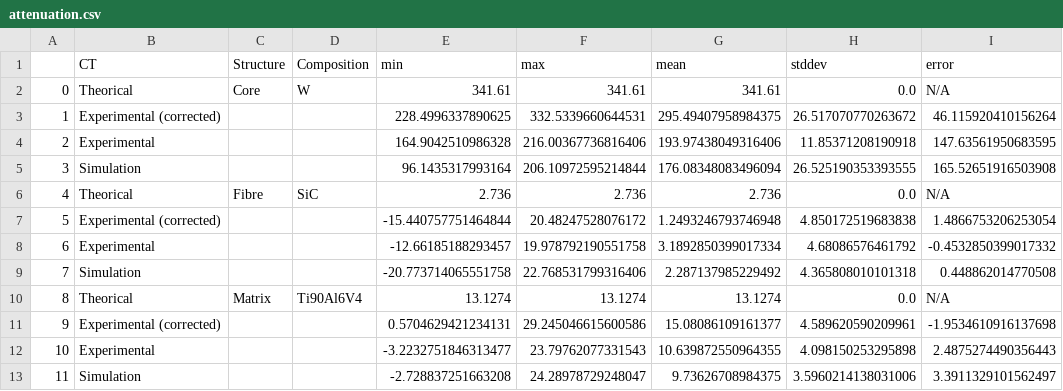
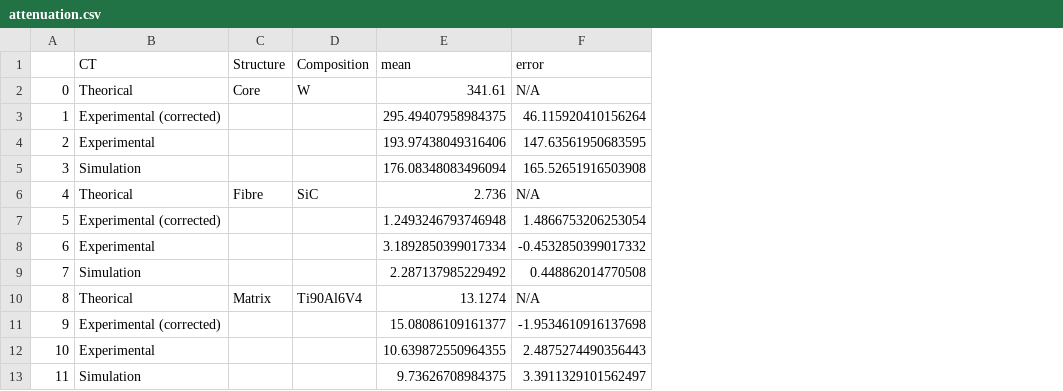
Before and after one commit to effepivi/CT2CAD-Fibres, a CSV file: talk/attenuation.csv, drawn as a sheet; the diff names each change by its address in the sheet, - before the commit and + after, or states it on an @@ line.

Commit message:
Finish the talk, almost.

```diff
--- a/talk/attenuation.csv
+++ b/talk/attenuation.csv
-column E (min), rows 2-13: 341.61 | 228.4996337890625 | 164.9042510986328 | 96.1435317993164 | 2.736 | -15.440757751464844 | -12.66185188293457 | -20.773714065551758 | 13.1274 | 0.5704629421234131 | -3.2232751846313477 | -2.728837251663208
-column F (max), rows 2-13: 341.61 | 332.5339660644531 | 216.00367736816406 | 206.10972595214844 | 2.736 | 20.48247528076172 | 19.978792190551758 | 22.768531799316406 | 13.1274 | 29.245046615600586 | 23.79762077331543 | 24.28978729248047
-column H (stddev), rows 2-13: 0.0 | 26.517070770263672 | 11.85371208190918 | 26.525190353393555 | 0.0 | 4.850172519683838 | 4.68086576461792 | 4.365808010101318 | 0.0 | 4.589620590209961 | 4.098150253295898 | 3.5960214138031006
```
Also changed, not shown: 2 other files.
